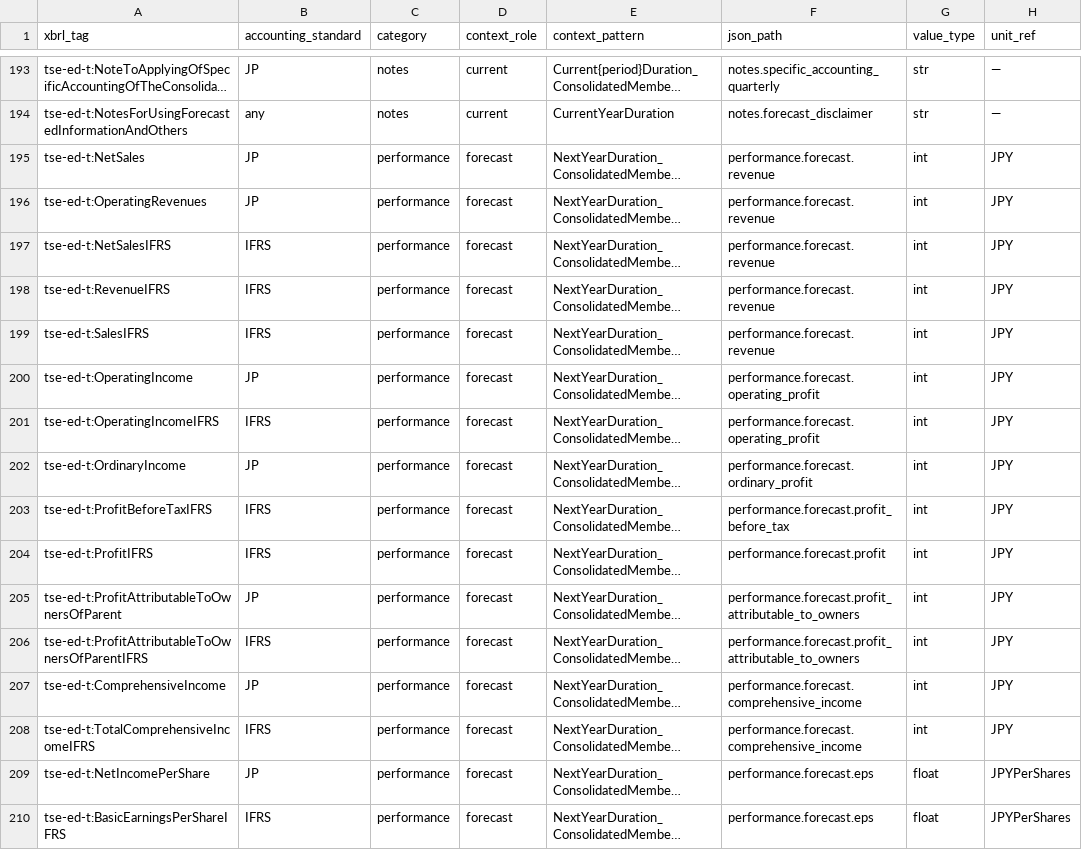
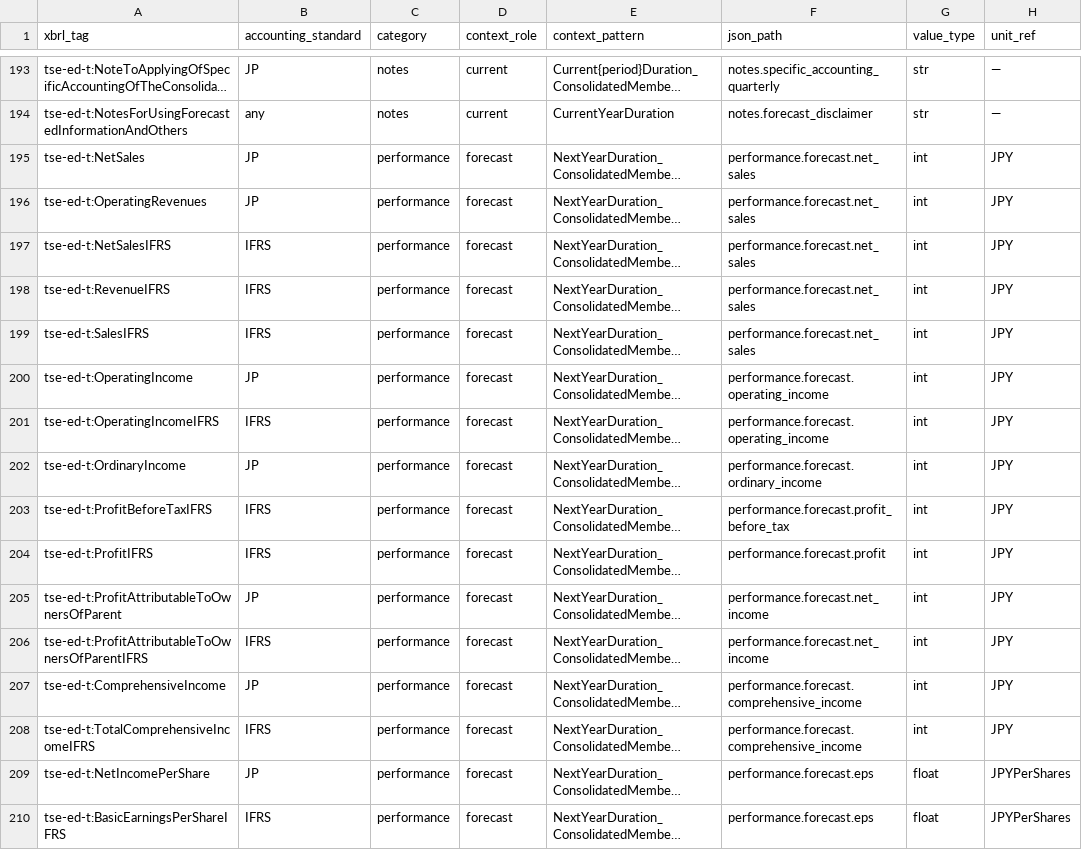
Before and after one commit to tomo-account/01_data_loader, a CSV file: collectors/mapping.csv, drawn as a sheet; only a part is shown, gaps mark what is left out; long unchanged cells end in …; the diff covers the shown part only; the diff names each change by its address in the sheet, - before the commit and + after, or states it on an @@ line.

```diff
--- a/collectors/mapping.csv
+++ b/collectors/mapping.csv
-F195:F199 (json_path): performance.forecast.revenue
+F195:F199 (json_path): performance.forecast.net_sales
-F200:F201 (json_path): performance.forecast.operating_profit
+F200:F201 (json_path): performance.forecast.operating_income
-F202 (json_path): performance.forecast.ordinary_profit
+F202 (json_path): performance.forecast.ordinary_income
-F205:F206 (json_path): performance.forecast.profit_attributable_to_owners
+F205:F206 (json_path): performance.forecast.net_income
```
Also changed, not shown: 116 edited cells elsewhere in this file, 6 other files.
